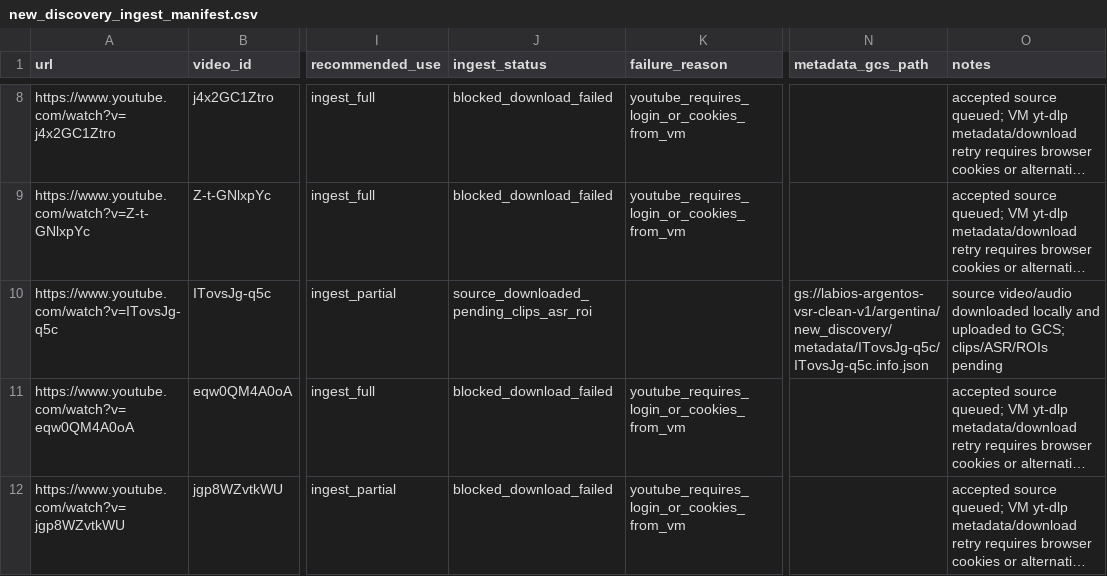
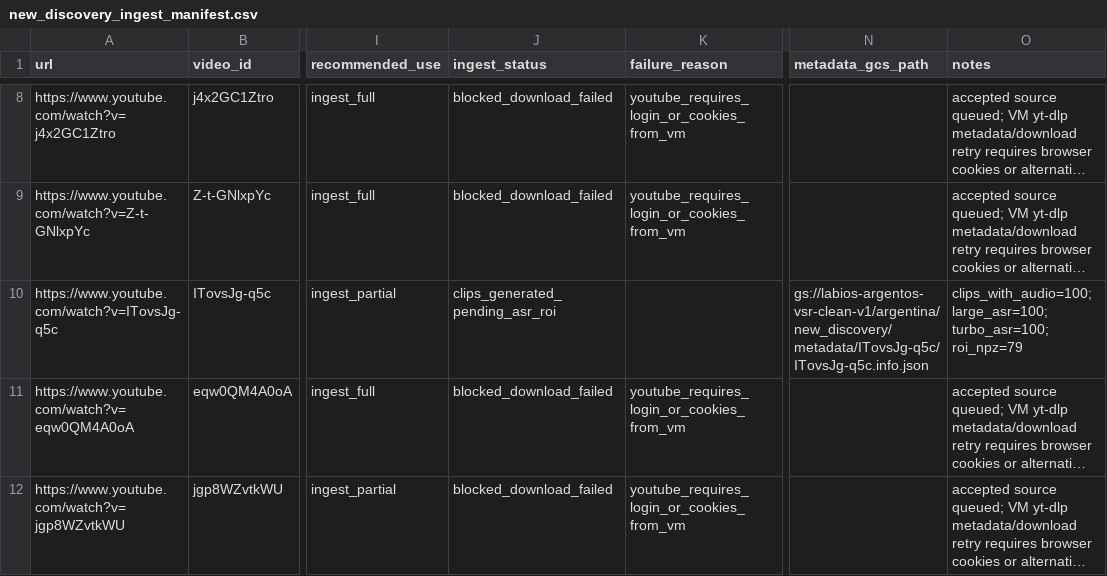
Before and after one commit to mateobramer/labios-argentos, a CSV file: data_release/new_discovery_ingest_manifest.csv, drawn as a sheet; only a part is shown, gaps mark what is left out; long unchanged cells end in …; the diff names each change by its address in the sheet, - before the commit and + after, or states it on an @@ line.

Commit message:
Reanudar full clean release hacia target 12k

```diff
--- a/data_release/new_discovery_ingest_manifest.csv
+++ b/data_release/new_discovery_ingest_manifest.csv
-J10 (ingest_status): source_downloaded_pending_clips_asr_roi
+J10 (ingest_status): clips_generated_pending_asr_roi
-O10 (notes): source video/audio downloaded locally and uploaded to GCS; clips/ASR/ROIs pending
+O10 (notes): clips_with_audio=100; large_asr=100; turbo_asr=100; roi_npz=79
```
Also changed, not shown: data_release/human_review_pack/human_new_discovery_download_needed.csv, 15 other files.
